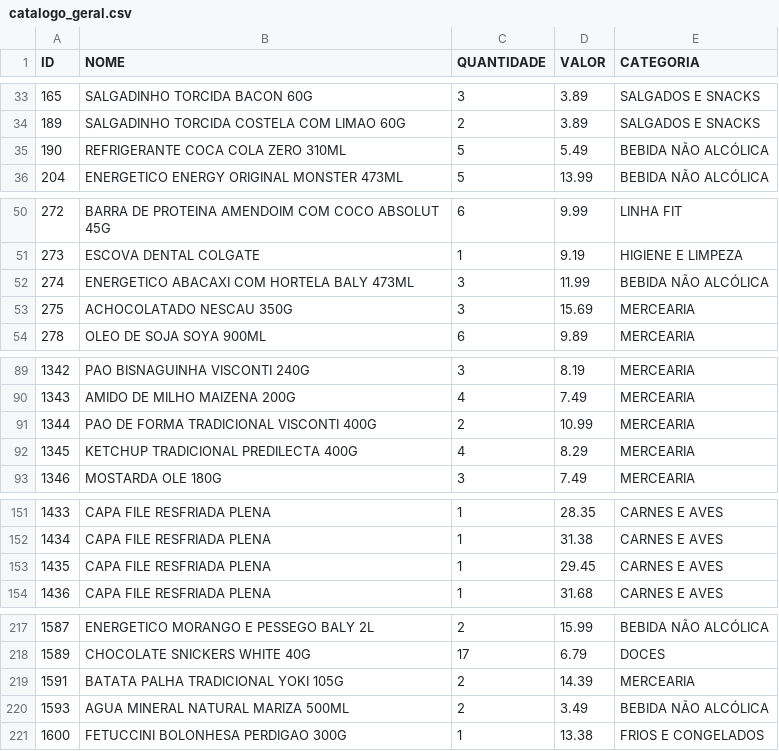
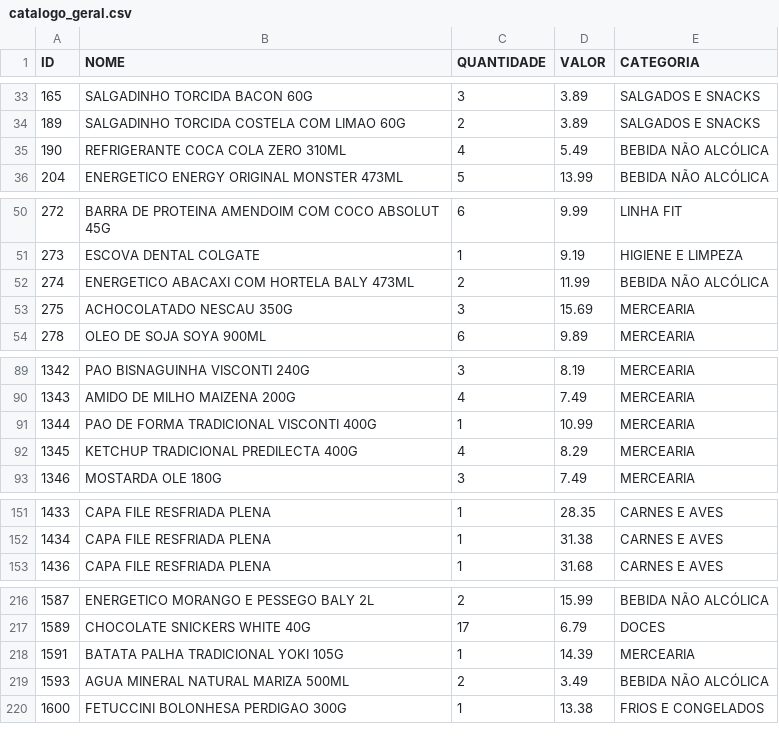
Before and after one commit to HugoSMonteiro/PesquisaMercado, a CSV file: catalogo_geral.csv, drawn as a sheet; only a part is shown, gaps mark what is left out; the diff covers the shown part only.

```diff
--- a/catalogo_geral.csv
+++ b/catalogo_geral.csv
@@ -34,3 +34,3 @@ ID;NOME;QUANTIDADE;VALOR;CATEGORIA
 189;SALGADINHO TORCIDA COSTELA COM LIMAO 60G;2;3.89;SALGADOS E SNACKS
-190;REFRIGERANTE COCA COLA ZERO 310ML;5;5.49;BEBIDA NÃO ALCÓLICA
+190;REFRIGERANTE COCA COLA ZERO 310ML;4;5.49;BEBIDA NÃO ALCÓLICA
 204;ENERGETICO ENERGY ORIGINAL MONSTER 473ML;5;13.99;BEBIDA NÃO ALCÓLICA
@@ -51,3 +51,3 @@ ID;NOME;QUANTIDADE;VALOR;CATEGORIA
 273;ESCOVA DENTAL COLGATE;1;9.19;HIGIENE E LIMPEZA
-274;ENERGETICO ABACAXI COM HORTELA BALY 473ML;3;11.99;BEBIDA NÃO ALCÓLICA
+274;ENERGETICO ABACAXI COM HORTELA BALY 473ML;2;11.99;BEBIDA NÃO ALCÓLICA
 275;ACHOCOLATADO NESCAU 350G;3;15.69;MERCEARIA
@@ -90,3 +90,3 @@ ID;NOME;QUANTIDADE;VALOR;CATEGORIA
 1343;AMIDO DE MILHO MAIZENA 200G;4;7.49;MERCEARIA
-1344;PAO DE FORMA TRADICIONAL VISCONTI 400G;2;10.99;MERCEARIA
+1344;PAO DE FORMA TRADICIONAL VISCONTI 400G;1;10.99;MERCEARIA
 1345;KETCHUP TRADICIONAL PREDILECTA 400G;4;8.29;MERCEARIA
@@ -152,3 +152,2 @@ ID;NOME;QUANTIDADE;VALOR;CATEGORIA
 1434;CAPA FILE RESFRIADA PLENA;1;31.38;CARNES E AVES
-1435;CAPA FILE RESFRIADA PLENA;1;29.45;CARNES E AVES
 1436;CAPA FILE RESFRIADA PLENA;1;31.68;CARNES E AVES
@@ -218,3 +217,3 @@ ID;NOME;QUANTIDADE;VALOR;CATEGORIA
 1589;CHOCOLATE SNICKERS WHITE 40G;17;6.79;DOCES
-1591;BATATA PALHA TRADICIONAL YOKI 105G;2;14.39;MERCEARIA
+1591;BATATA PALHA TRADICIONAL YOKI 105G;1;14.39;MERCEARIA
 1593;AGUA MINERAL NATURAL MARIZA 500ML;2;3.49;BEBIDA NÃO ALCÓLICA
```
Also changed, not shown: 1 edited cell elsewhere in this file, catalogo_por_categoria.csv, movimentacoes.csv, 3 other files.
